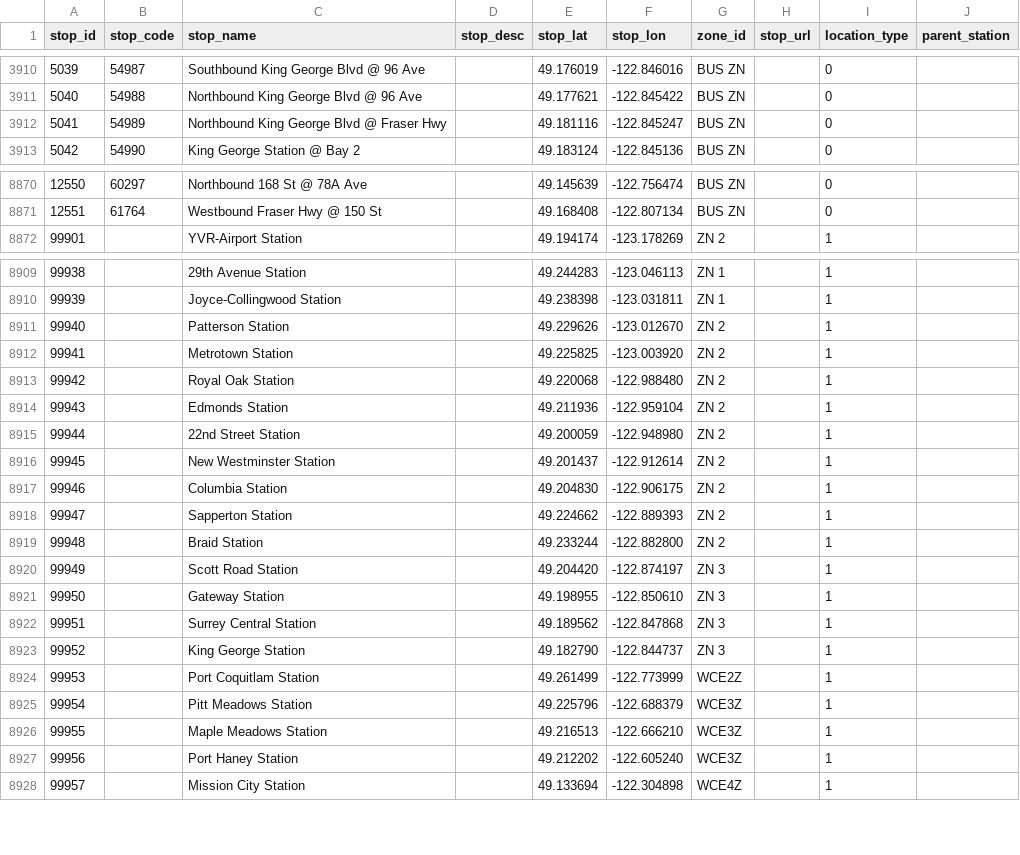
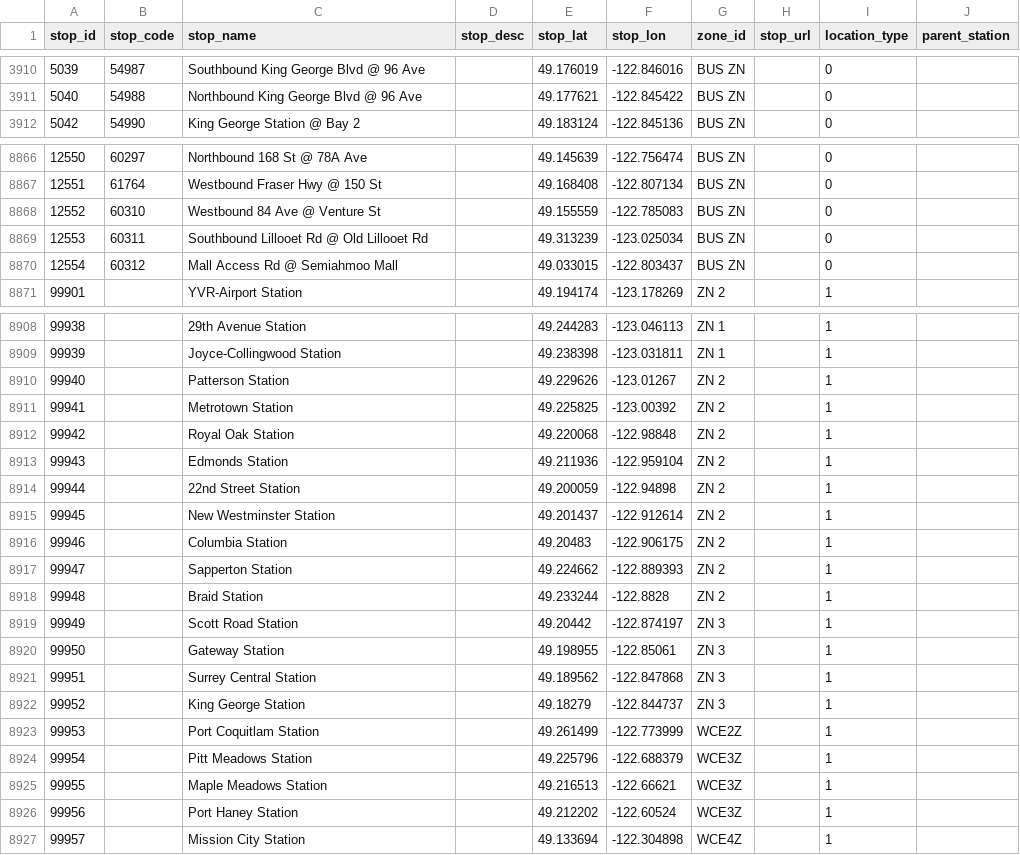
Before and after one commit to carsonyl/translink-derived-datasets, a CSV file: datasets/stops.csv, drawn as a sheet; only a part is shown, gaps mark what is left out; the diff covers the shown part only.

Commit message:
Stops 2018-11-30.

```diff
--- a/datasets/stops.csv
+++ b/datasets/stops.csv
@@ -3911,3 +3911,2 @@ stop_id,stop_code,stop_name,stop_desc,stop_lat,stop_lon,zone_id,stop_url,locatio
 5040,54988,Northbound King George Blvd @ 96 Ave,,49.177621,-122.845422,BUS ZN,,0,
-5041,54989,Northbound King George Blvd @ Fraser Hwy,,49.181116,-122.845247,BUS ZN,,0,
 5042,54990,King George Station @ Bay 2,,49.183124,-122.845136,BUS ZN,,0,
@@ -8871,2 +8867,5 @@ stop_id,stop_code,stop_name,stop_desc,stop_lat,stop_lon,zone_id,stop_url,locatio
 12551,61764,Westbound Fraser Hwy @ 150 St,,49.168408,-122.807134,BUS ZN,,0,
+12552,60310,Westbound 84 Ave @ Venture St,,49.155559,-122.785083,BUS ZN,,0,
+12553,60311,Southbound Lillooet Rd @ Old Lillooet Rd,,49.313239,-123.025034,BUS ZN,,0,
+12554,60312,Mall Access Rd @ Semiahmoo Mall,,49.033015,-122.803437,BUS ZN,,0,
 99901,,YVR-Airport Station,,49.194174,-123.178269,ZN 2,,1,
@@ -8910,19 +8909,19 @@ stop_id,stop_code,stop_name,stop_desc,stop_lat,stop_lon,zone_id,stop_url,locatio
 99939,,Joyce-Collingwood Station,,49.238398,-123.031811,ZN 1,,1,
-99940,,Patterson Station,,49.229626,-123.012670,ZN 2,,1,
-99941,,Metrotown Station,,49.225825,-123.003920,ZN 2,,1,
-99942,,Royal Oak Station,,49.220068,-122.988480,ZN 2,,1,
+99940,,Patterson Station,,49.229626,-123.01267,ZN 2,,1,
+99941,,Metrotown Station,,49.225825,-123.00392,ZN 2,,1,
+99942,,Royal Oak Station,,49.220068,-122.98848,ZN 2,,1,
 99943,,Edmonds Station,,49.211936,-122.959104,ZN 2,,1,
-99944,,22nd Street Station,,49.200059,-122.948980,ZN 2,,1,
+99944,,22nd Street Station,,49.200059,-122.94898,ZN 2,,1,
 99945,,New Westminster Station,,49.201437,-122.912614,ZN 2,,1,
-99946,,Columbia Station,,49.204830,-122.906175,ZN 2,,1,
+99946,,Columbia Station,,49.20483,-122.906175,ZN 2,,1,
 99947,,Sapperton Station,,49.224662,-122.889393,ZN 2,,1,
-99948,,Braid Station,,49.233244,-122.882800,ZN 2,,1,
-99949,,Scott Road Station,,49.204420,-122.874197,ZN 3,,1,
-99950,,Gateway Station,,49.198955,-122.850610,ZN 3,,1,
+99948,,Braid Station,,49.233244,-122.8828,ZN 2,,1,
+99949,,Scott Road Station,,49.20442,-122.874197,ZN 3,,1,
+99950,,Gateway Station,,49.198955,-122.85061,ZN 3,,1,
 99951,,Surrey Central Station,,49.189562,-122.847868,ZN 3,,1,
-99952,,King George Station,,49.182790,-122.844737,ZN 3,,1,
+99952,,King George Station,,49.18279,-122.844737,ZN 3,,1,
 99953,,Port Coquitlam Station,,49.261499,-122.773999,WCE2Z,,1,
 99954,,Pitt Meadows Station,,49.225796,-122.688379,WCE3Z,,1,
-99955,,Maple Meadows Station,,49.216513,-122.666210,WCE3Z,,1,
-99956,,Port Haney Station,,49.212202,-122.605240,WCE3Z,,1,
+99955,,Maple Meadows Station,,49.216513,-122.66621,WCE3Z,,1,
+99956,,Port Haney Station,,49.212202,-122.60524,WCE3Z,,1,
 99957,,Mission City Station,,49.133694,-122.304898,WCE4Z,,1,
```
Also changed, not shown: 3 removed rows and 6 edited cells elsewhere in this file, 1 other file.
